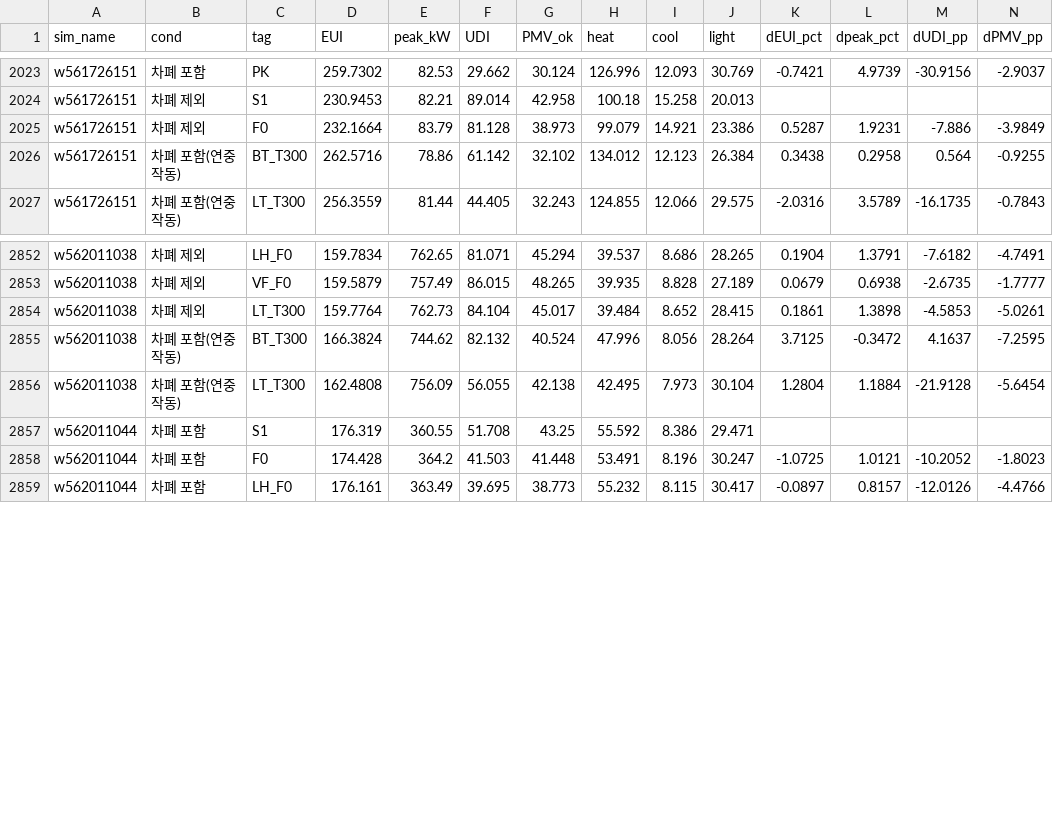
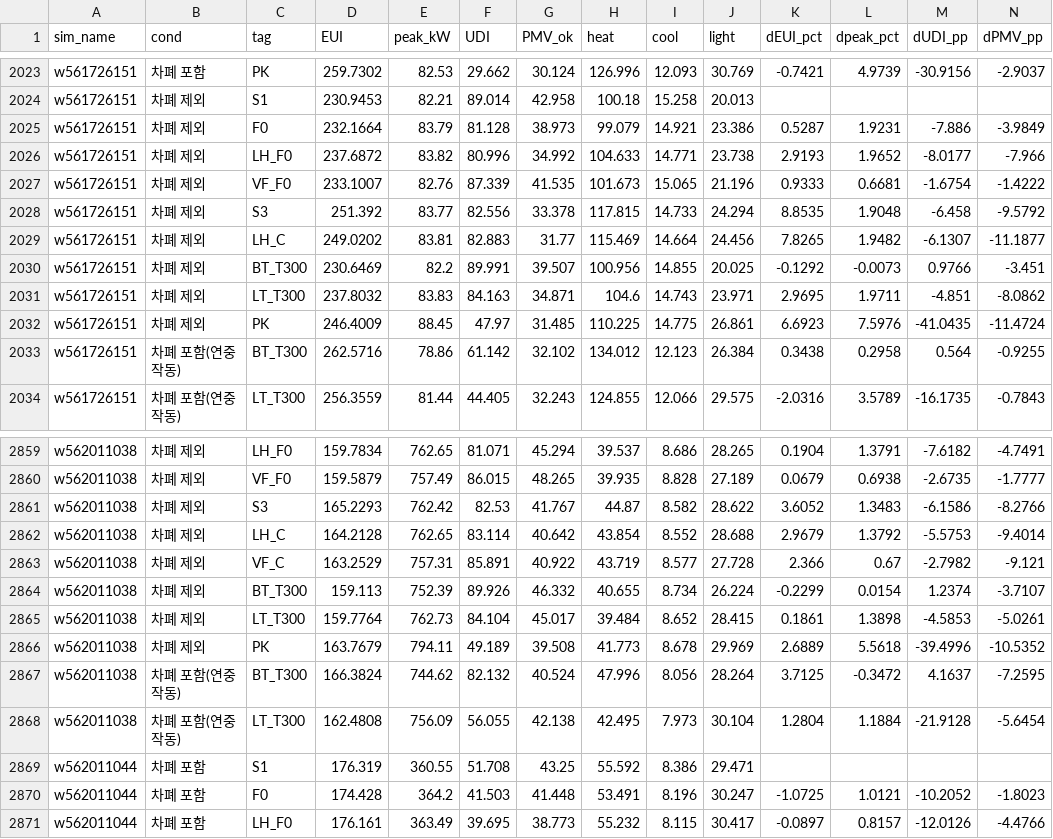
Before and after one commit to m48a2c999-svg/badtm, a CSV file: data/db/csv/results_257_cond.csv, drawn as a sheet; only a part is shown, gaps mark what is left out; the diff names each change by its address in the sheet, - before the commit and + after, or states it on an @@ line.

```diff
--- a/data/db/csv/results_257_cond.csv
+++ b/data/db/csv/results_257_cond.csv
+row 2026: w561726151 | 차폐 제외 | LH_F0 | 237.6872 | 83.82 | 80.996 | 34.992 | 104.633 | 14.771 | 23.738 | 2.9193 | 1.9652 | -8.0177 | -7.966
+row 2027: w561726151 | 차폐 제외 | VF_F0 | 233.1007 | 82.76 | 87.339 | 41.535 | 101.673 | 15.065 | 21.196 | 0.9333 | 0.6681 | -1.6754 | -1.4222
+row 2028: w561726151 | 차폐 제외 | S3 | 251.392 | 83.77 | 82.556 | 33.378 | 117.815 | 14.733 | 24.294 | 8.8535 | 1.9048 | -6.458 | -9.5792
+row 2029: w561726151 | 차폐 제외 | LH_C | 249.0202 | 83.81 | 82.883 | 31.77 | 115.469 | 14.664 | 24.456 | 7.8265 | 1.9482 | -6.1307 | -11.1877
+row 2030: w561726151 | 차폐 제외 | BT_T300 | 230.6469 | 82.2 | 89.991 | 39.507 | 100.956 | 14.855 | 20.025 | -0.1292 | -0.0073 | 0.9766 | -3.451
+row 2031: w561726151 | 차폐 제외 | LT_T300 | 237.8032 | 83.83 | 84.163 | 34.871 | 104.6 | 14.743 | 23.971 | 2.9695 | 1.9711 | -4.851 | -8.0862
+row 2032: w561726151 | 차폐 제외 | PK | 246.4009 | 88.45 | 47.97 | 31.485 | 110.225 | 14.775 | 26.861 | 6.6923 | 7.5976 | -41.0435 | -11.4724
+row 2861: w562011038 | 차폐 제외 | S3 | 165.2293 | 762.42 | 82.53 | 41.767 | 44.87 | 8.582 | 28.622 | 3.6052 | 1.3483 | -6.1586 | -8.2766
+row 2862: w562011038 | 차폐 제외 | LH_C | 164.2128 | 762.65 | 83.114 | 40.642 | 43.854 | 8.552 | 28.688 | 2.9679 | 1.3792 | -5.5753 | -9.4014
+row 2863: w562011038 | 차폐 제외 | VF_C | 163.2529 | 757.31 | 85.891 | 40.922 | 43.719 | 8.577 | 27.728 | 2.366 | 0.67 | -2.7982 | -9.121
+row 2864: w562011038 | 차폐 제외 | BT_T300 | 159.113 | 752.39 | 89.926 | 46.332 | 40.655 | 8.734 | 26.224 | -0.2299 | 0.0154 | 1.2374 | -3.7107
+row 2866: w562011038 | 차폐 제외 | PK | 163.7679 | 794.11 | 49.189 | 39.508 | 41.773 | 8.678 | 29.969 | 2.6889 | 5.5618 | -39.4996 | -10.5352
```
Also changed, not shown: data/db/csv/meta.csv, 7 other files.
